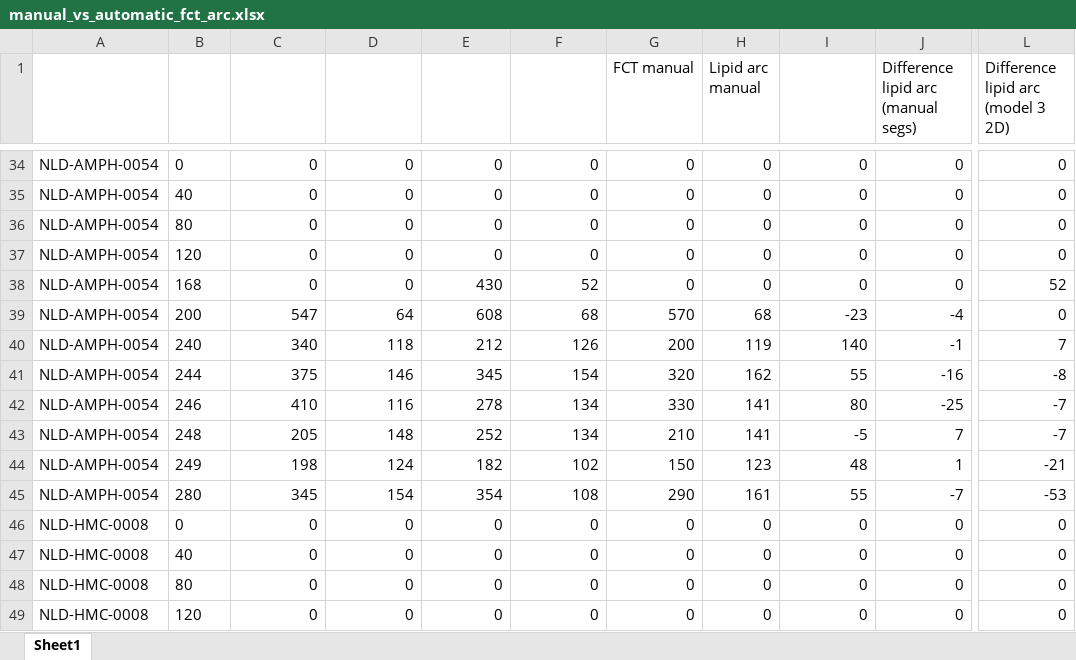
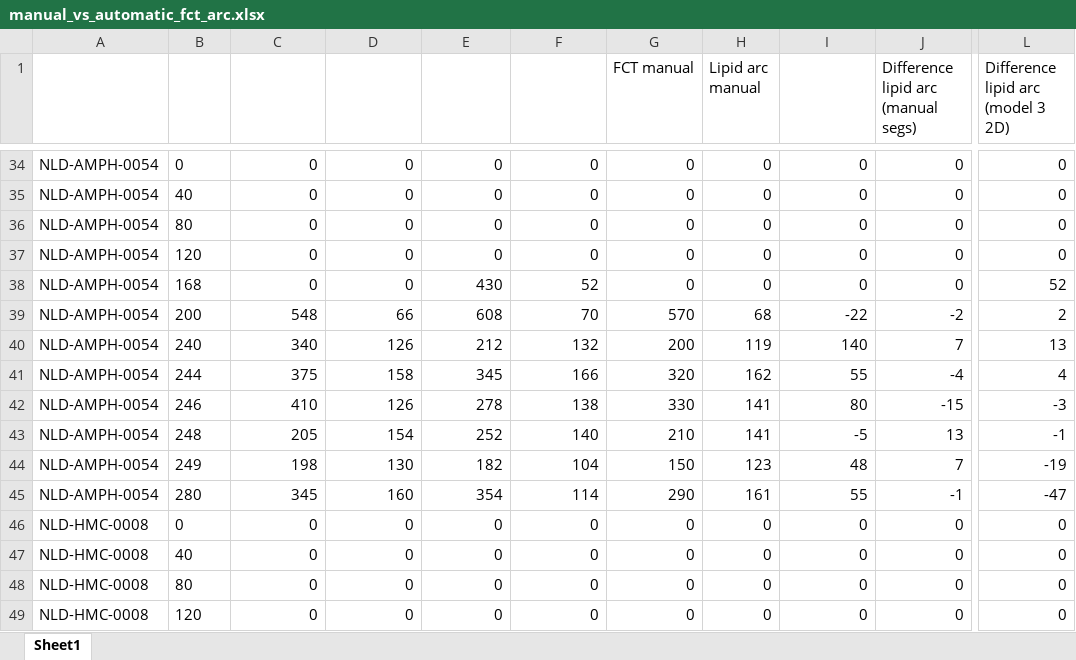
Before and after one commit to Gonzalo2408/CardiacOCT-project, an Excel workbook: code/count-distributions/manual_vs_automatic_fct_arc.xlsx, sheet Sheet1, drawn as a sheet; only a part is shown, gaps mark what is left out; values as stored, in another font and other column widths than the file's, no borders; table styles not drawn; the diff covers the shown part only; the diff names each change by its address in the sheet, - before the commit and + after, or states it on an @@ line.

```diff
--- a/code/count-distributions/manual_vs_automatic_fct_arc.xlsx (sheet Sheet1)
+++ b/code/count-distributions/manual_vs_automatic_fct_arc.xlsx (sheet Sheet1)
-C39 (FCT automatic v2): 547
+C39 (FCT automatic v2): 548
-D39 (Lipid arc automatic v2): 64
+D39 (Lipid arc automatic v2): 66
-F39 (Lipid arc model 3 2D v2): 68
+F39 (Lipid arc model 3 2D v2): 70
-I39 (Difference FCT (manual segs)): -23
+I39 (Difference FCT (manual segs)): -22
-J39: -4
+J39: -2
-L39: 0
+L39: 2
-D40 (Lipid arc automatic v2): 118
+D40 (Lipid arc automatic v2): 126
-F40 (Lipid arc model 3 2D v2): 126
+F40 (Lipid arc model 3 2D v2): 132
-J40: -1
+J40: 7
-L40: 7
+L40: 13
-D41 (Lipid arc automatic v2): 146
+D41 (Lipid arc automatic v2): 158
-F41 (Lipid arc model 3 2D v2): 154
+F41 (Lipid arc model 3 2D v2): 166
-J41: -16
+J41: -4
-L41: -8
+L41: 4
-D42 (Lipid arc automatic v2): 116
+D42 (Lipid arc automatic v2): 126
-F42 (Lipid arc model 3 2D v2): 134
+F42 (Lipid arc model 3 2D v2): 138
-J42: -25
+J42: -15
-L42: -7
+L42: -3
-D43 (Lipid arc automatic v2): 148
+D43 (Lipid arc automatic v2): 154
-F43 (Lipid arc model 3 2D v2): 134
+F43 (Lipid arc model 3 2D v2): 140
-J43: 7
+J43: 13
-L43: -7
+L43: -1
-D44 (Lipid arc automatic v2): 124
+D44 (Lipid arc automatic v2): 130
-F44 (Lipid arc model 3 2D v2): 102
+F44 (Lipid arc model 3 2D v2): 104
-J44: 1
+J44: 7
-L44: -21
+L44: -19
-D45 (Lipid arc automatic v2): 154
+D45 (Lipid arc automatic v2): 160
-F45 (Lipid arc model 3 2D v2): 108
+F45 (Lipid arc model 3 2D v2): 114
-J45: -7
+J45: -1
-L45: -53
+L45: -47
```
Also changed, not shown: 246 edited cells elsewhere in this sheet, excel-files/pseudo_volumes_data.xlsx, metrics_build/metrics_models.xlsx, 8 other files.
